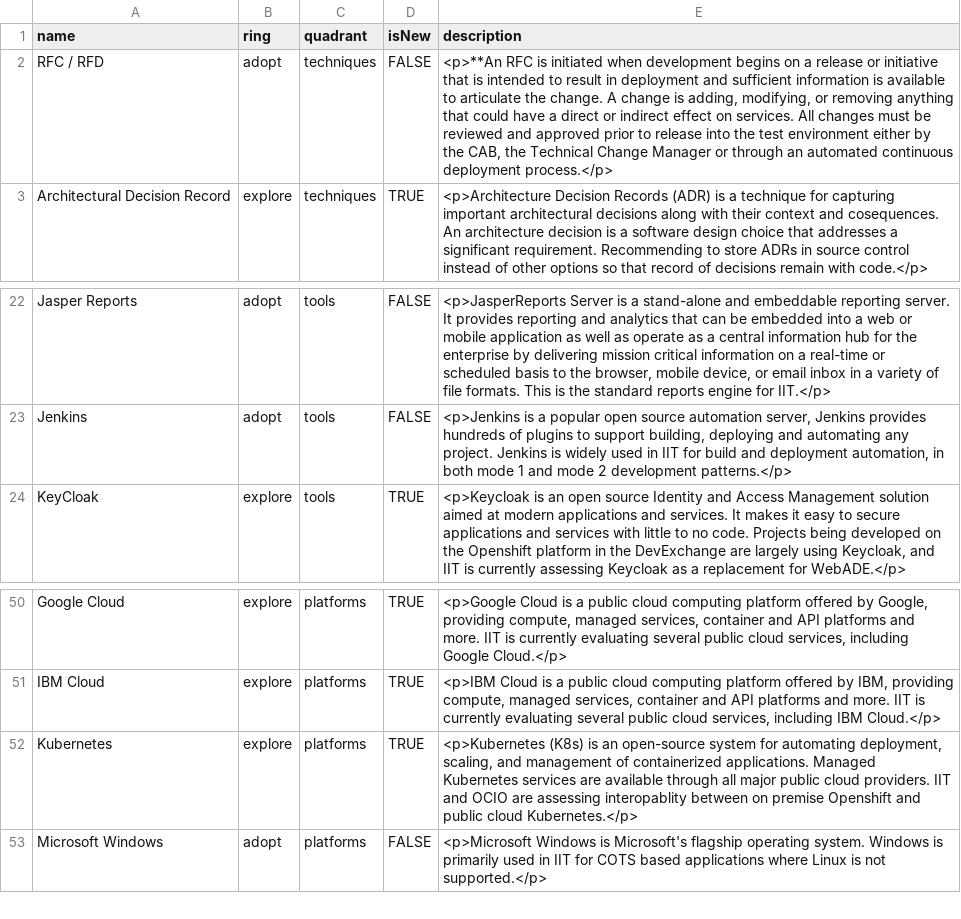
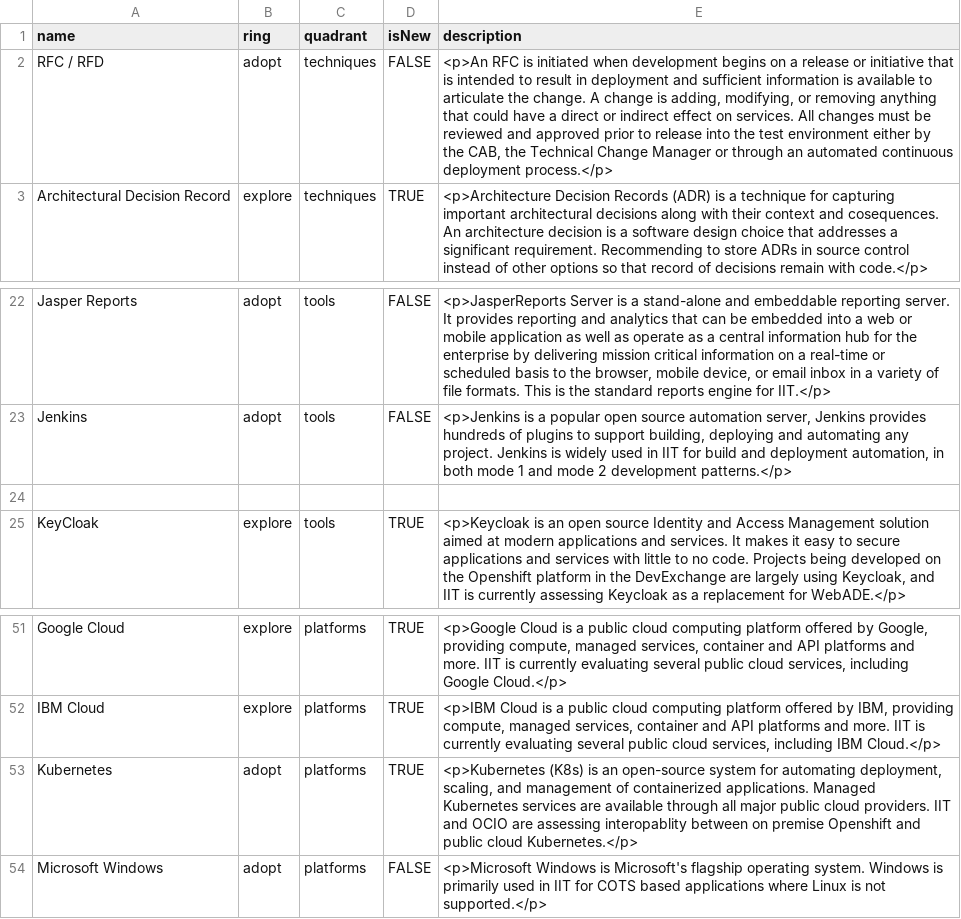
Before and after one commit to bcgov/nr-arch, a CSV file: docs/TechRadar/IIT-TechnologyRadar.csv, drawn as a sheet; only a part is shown, gaps mark what is left out.

Commit message:
Update IIT-TechnologyRadar.csv

```diff
--- a/docs/TechRadar/IIT-TechnologyRadar.csv
+++ b/docs/TechRadar/IIT-TechnologyRadar.csv
@@ -1,3 +1,3 @@
 name,ring,quadrant,isNew,description
-RFC / RFD,adopt,techniques,FALSE,"<p>**An RFC is initiated when development begins on a release or initiative that is intended to result in deployment and sufficient information is available to articulate the change.  A change is adding, modifying, or removing anything that could have a direct or indirect effect on services.  All changes must be reviewed and approved prior to release into the test environment either by the CAB, the Technical Change Manager or through an automated continuous deployment process.</p>"
+RFC / RFD,adopt,techniques,FALSE,"<p>An RFC is initiated when development begins on a release or initiative that is intended to result in deployment and sufficient information is available to articulate the change.  A change is adding, modifying, or removing anything that could have a direct or indirect effect on services.  All changes must be reviewed and approved prior to release into the test environment either by the CAB, the Technical Change Manager or through an automated continuous deployment process.</p>"
 Architectural Decision Record,explore,techniques,TRUE,<p>Architecture Decision Records (ADR) is a technique for capturing important architectural decisions along with their context and cosequences. An architecture decision is a software design choice that addresses a significant requirement. Recommending  to store ADRs in source control instead of other options so that record of decisions remain with code.</p>
@@ -23,2 +23,3 @@ Jasper Reports,adopt,tools,FALSE,"<p>JasperReports Server is a stand-alone and e
 Jenkins,adopt,tools,FALSE,"<p>Jenkins is a popular open source automation server, Jenkins provides hundreds of plugins to support building, deploying and automating any project. Jenkins is widely used in IIT for build and deployment automation, in both mode 1 and mode 2 development patterns.</p>"
+,,,,
 KeyCloak,explore,tools,TRUE,"<p>Keycloak is an open source Identity and Access Management solution aimed at modern applications and services. It makes it easy to secure applications and services with little to no code. Projects being developed on the Openshift platform in the DevExchange are largely using Keycloak, and IIT is currently assessing Keycloak as a replacement for WebADE.</p>"
@@ -51,3 +52,3 @@ Google Cloud,explore,platforms,TRUE,"<p>Google Cloud is a public cloud computing
 IBM Cloud,explore,platforms,TRUE,"<p>IBM Cloud is a public cloud computing platform offered by IBM, providing compute, managed services, container and API platforms and more.  IIT is currently evaluating several public cloud services, including IBM Cloud.</p>"
-Kubernetes,explore,platforms,TRUE,"<p>Kubernetes (K8s) is an open-source system for automating deployment, scaling, and management of containerized applications. Managed Kubernetes services are available through all major public cloud providers.  IIT and OCIO are assessing interopablity between on premise Openshift and public cloud Kubernetes.</p>"
+Kubernetes,adopt,platforms,TRUE,"<p>Kubernetes (K8s) is an open-source system for automating deployment, scaling, and management of containerized applications. Managed Kubernetes services are available through all major public cloud providers.  IIT and OCIO are assessing interopablity between on premise Openshift and public cloud Kubernetes.</p>"
 Microsoft Windows,adopt,platforms,FALSE,<p>Microsoft Windows is Microsoft's flagship operating system.  Windows is primarily used in IIT for COTS based applications where Linux is not supported.</p>
```
